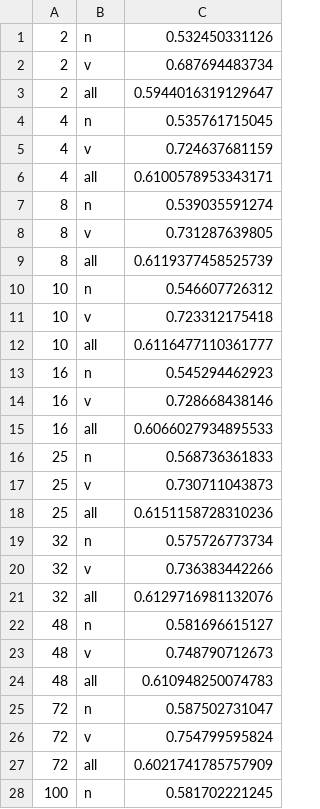
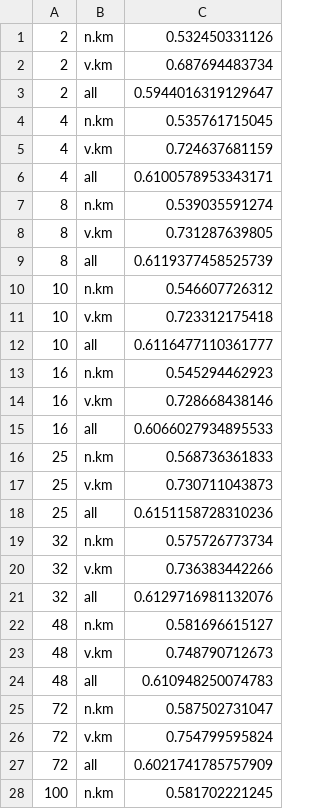
Before and after one commit to osmanbaskaya/wsid, a TSV file: run/s10-test-orig-XYw-Y-kmeans-pos-based-with-word-sense-score.tsv, drawn as a sheet; only a part is shown; the diff covers the shown part only.

```diff
--- a/run/s10-test-orig-XYw-Y-kmeans-pos-based-with-word-sense-score.tsv
+++ b/run/s10-test-orig-XYw-Y-kmeans-pos-based-with-word-sense-score.tsv
@@ -1,28 +1,28 @@
-2	n	0.532450331126
-2	v	0.687694483734
+2	n.km	0.532450331126
+2	v.km	0.687694483734
 2	all	0.5944016319129647
-4	n	0.535761715045
-4	v	0.724637681159
+4	n.km	0.535761715045
+4	v.km	0.724637681159
 4	all	0.6100578953343171
-8	n	0.539035591274
-8	v	0.731287639805
+8	n.km	0.539035591274
+8	v.km	0.731287639805
 8	all	0.6119377458525739
-10	n	0.546607726312
-10	v	0.723312175418
+10	n.km	0.546607726312
+10	v.km	0.723312175418
 10	all	0.6116477110361777
-16	n	0.545294462923
-16	v	0.728668438146
+16	n.km	0.545294462923
+16	v.km	0.728668438146
 16	all	0.6066027934895533
-25	n	0.568736361833
-25	v	0.730711043873
+25	n.km	0.568736361833
+25	v.km	0.730711043873
 25	all	0.6151158728310236
-32	n	0.575726773734
-32	v	0.736383442266
+32	n.km	0.575726773734
+32	v.km	0.736383442266
 32	all	0.6129716981132076
-48	n	0.581696615127
-48	v	0.748790712673
+48	n.km	0.581696615127
+48	v.km	0.748790712673
 48	all	0.610948250074783
-72	n	0.587502731047
-72	v	0.754799595824
+72	n.km	0.587502731047
+72	v.km	0.754799595824
 72	all	0.6021741785757909
-100	n	0.581702221245
+100	n.km	0.581702221245
```
Also changed, not shown: 1 edited cell elsewhere in this file, run/s13-test-orig-XYw-Y-kmeans-pos-based-with-word-sense-score.tsv.
